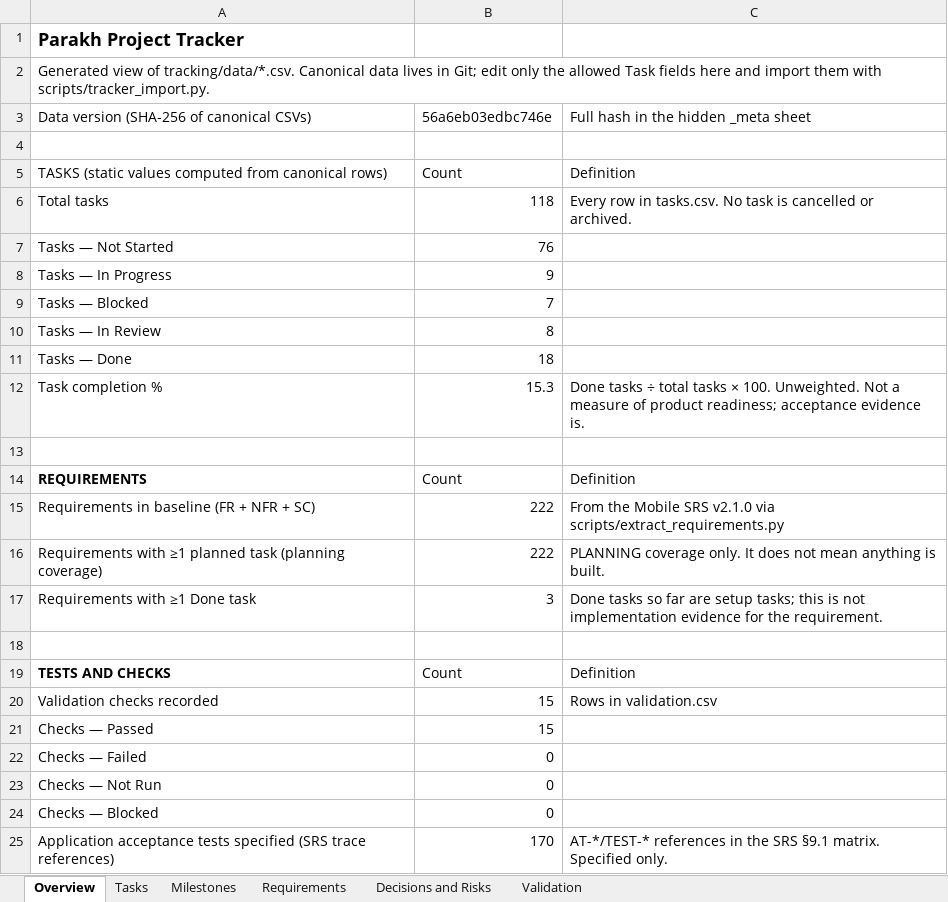
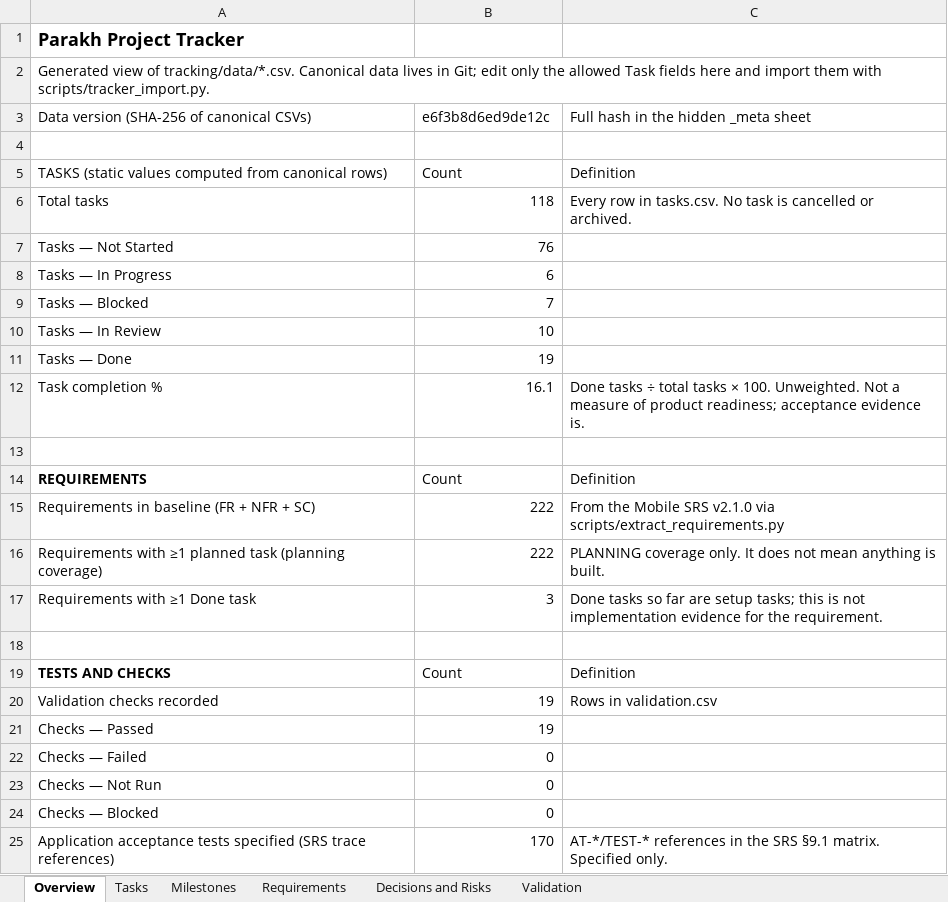
Before and after one commit to hassanjalal789/parakh-civic-tech, an Excel workbook: tracking/Parakh_Project_Tracker.xlsx, sheet Overview, drawn as a sheet; only a part is shown; values as stored, in another font and other column widths than the file's, no borders; the diff names each change by its address in the sheet, - before the commit and + after, or states it on an @@ line.

```diff
--- a/tracking/Parakh_Project_Tracker.xlsx (sheet Overview)
+++ b/tracking/Parakh_Project_Tracker.xlsx (sheet Overview)
-B3: 56a6eb03edbc746e
+B3: e6f3b8d6ed9de12c
-B8: 9
+B8: 6
-B10: 8
+B10: 10
-B11: 18
+B11: 19
-B12: 15.3
+B12: 16.1
-B20:B21: 15
+B20:B21: 19
```
Also changed, not shown: sheet Validation, sheet Tasks, sheet Milestones, 21 other files.
